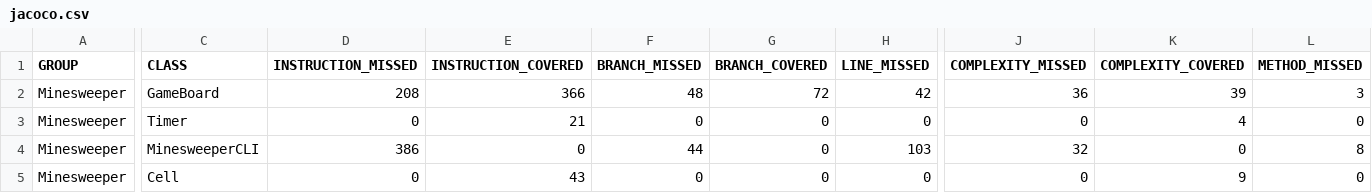
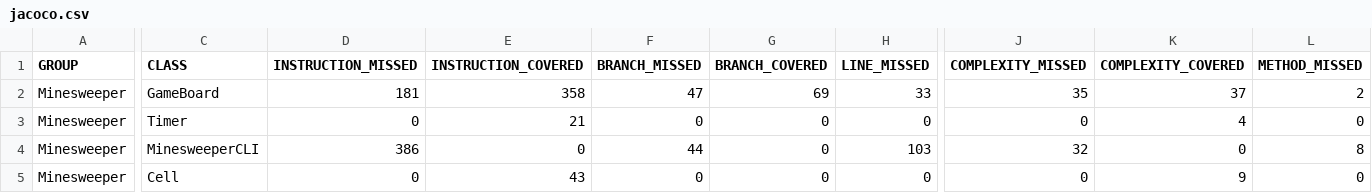
Before and after one commit to ASB98/minesweeper, a CSV file: target/site/jacoco/jacoco.csv, drawn as a sheet; only a part is shown, gaps mark what is left out; the diff names each change by its address in the sheet, - before the commit and + after, or states it on an @@ line.

```diff
--- a/target/site/jacoco/jacoco.csv
+++ b/target/site/jacoco/jacoco.csv
-D2 (INSTRUCTION_MISSED): 208
+D2 (INSTRUCTION_MISSED): 181
-E2 (INSTRUCTION_COVERED): 366
+E2 (INSTRUCTION_COVERED): 358
-F2 (BRANCH_MISSED): 48
+F2 (BRANCH_MISSED): 47
-G2 (BRANCH_COVERED): 72
+G2 (BRANCH_COVERED): 69
-H2 (LINE_MISSED): 42
+H2 (LINE_MISSED): 33
-J2 (COMPLEXITY_MISSED): 36
+J2 (COMPLEXITY_MISSED): 35
-K2 (COMPLEXITY_COVERED): 39
+K2 (COMPLEXITY_COVERED): 37
-L2 (METHOD_MISSED): 3
+L2 (METHOD_MISSED): 2
```
Also changed, not shown: 22 other files.
